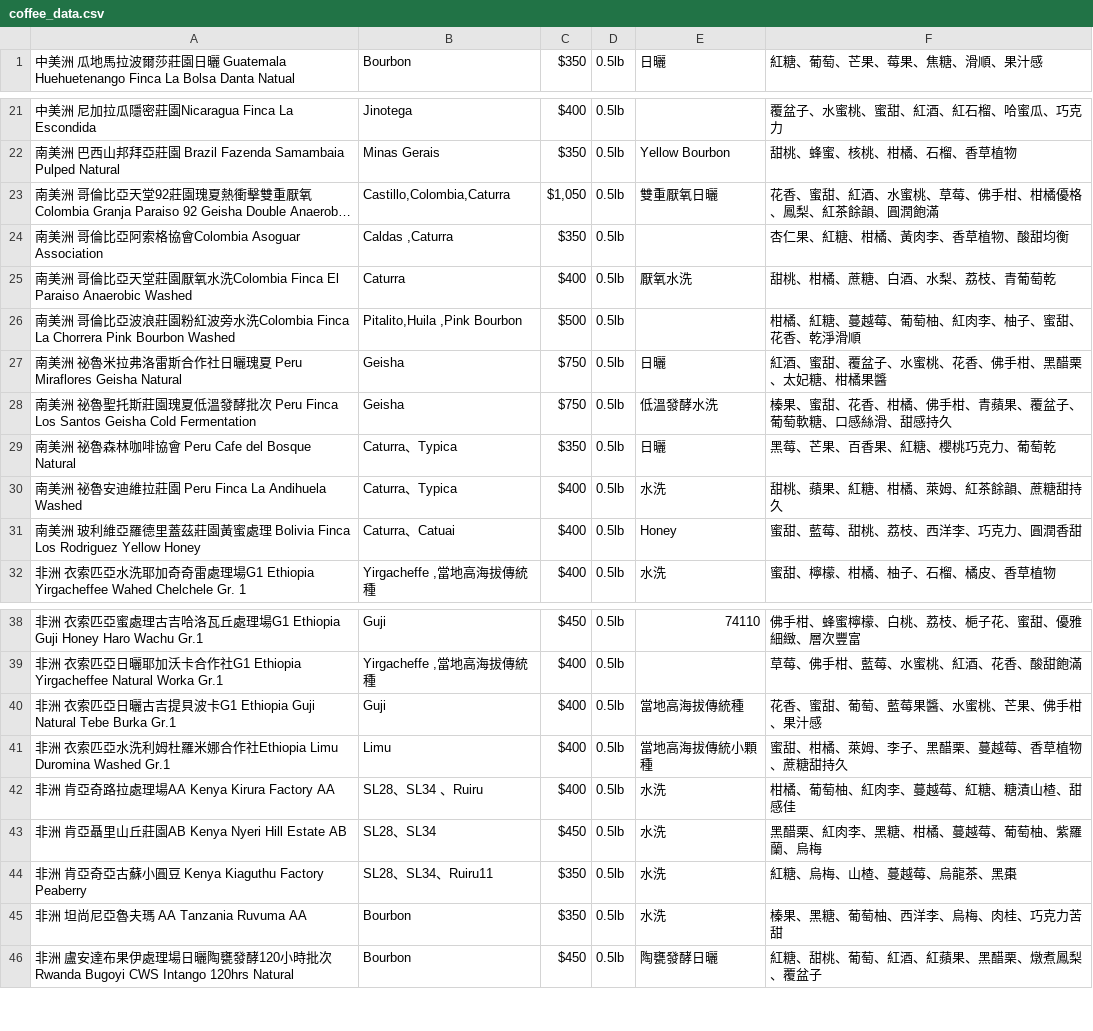
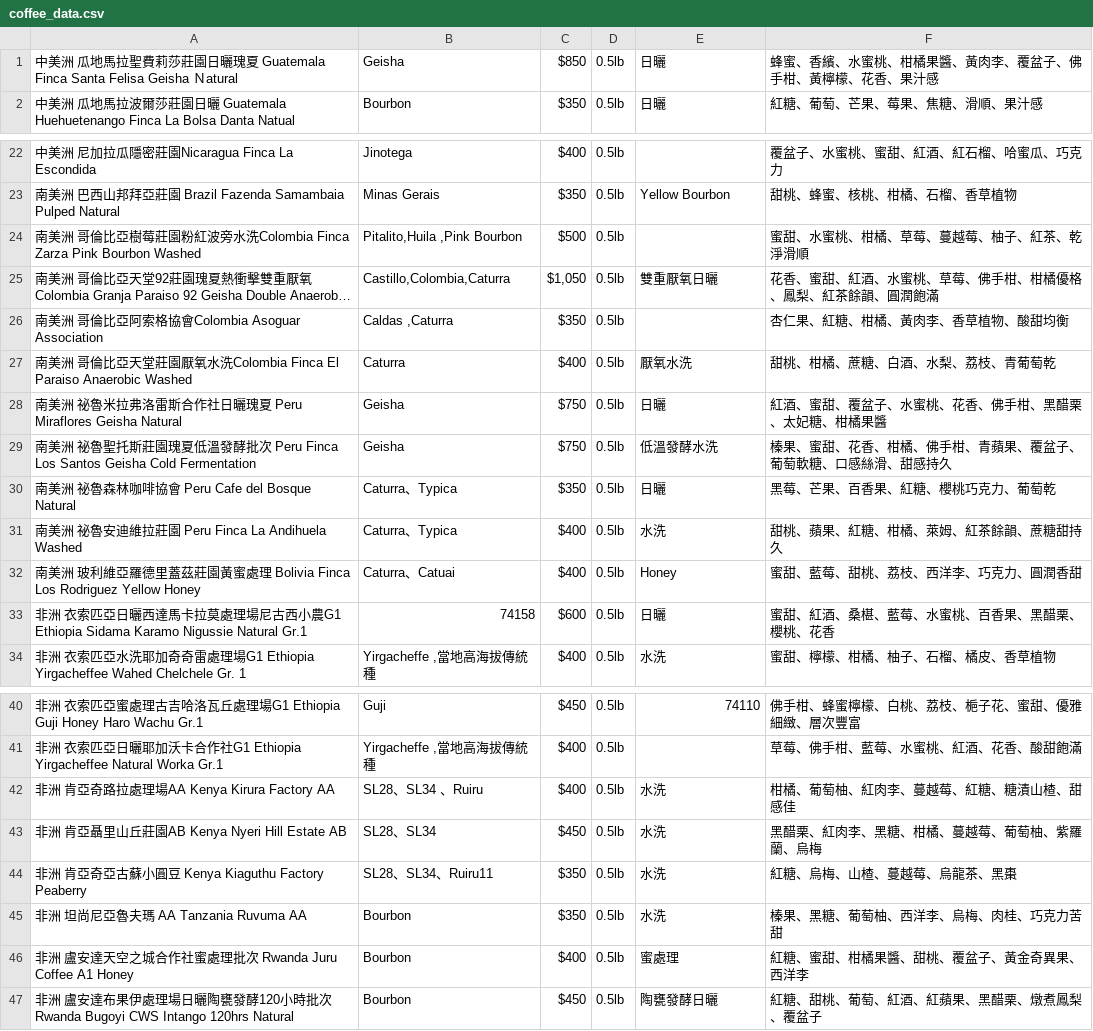
Before and after one commit to ZengChyan/coffee_import_data, a CSV file: coffee_data.csv, drawn as a sheet; only a part is shown, gaps mark what is left out; long unchanged cells end in …; removed rows and columns are numbered as before the commit, all else as after; the diff names each change by its address in the sheet, - before the commit and + after, or states it on an @@ line.

```diff
--- a/coffee_data.csv
+++ b/coffee_data.csv
+row 1: 中美洲 瓜地馬拉聖費莉莎莊園日曬瑰夏 Guatemala Finca Santa Felisa Geisha Ｎatural | Geisha | $850 | 0.5lb | 日曬 | 蜂蜜、香繽、水蜜桃、柑橘果醬、黃肉李、覆盆子、佛手柑、黃檸檬、花香、果汁感
+row 24: 南美洲 哥倫比亞樹莓莊園粉紅波旁水洗Colombia Finca Zarza Pink Bourbon Washed | Pitalito,Huila ,Pink Bourbon | $500 | 0.5lb |  | 蜜甜、水蜜桃、柑橘、草莓、蔓越莓、柚子、紅茶、乾淨滑順
-row 26: 南美洲 哥倫比亞波浪莊園粉紅波旁水洗Colombia Finca La Chorrera Pink Bourbon Washed | Pitalito,Huila ,Pink Bourbon | $500 | 0.5lb |  | 柑橘、紅糖、蔓越莓、葡萄柚、紅肉李、柚子、蜜甜、花香、乾淨滑順
+row 33: 非洲 衣索匹亞日曬西達馬卡拉莫處理場尼古西小農G1 Ethiopia Sidama Karamo Nigussie Natural Gr.1 | 74158 | $600 | 0.5lb | 日曬 | 蜜甜、紅酒、桑椹、藍莓、水蜜桃、百香果、黑醋栗、櫻桃、花香
-row 40: 非洲 衣索匹亞日曬古吉提貝波卡G1 Ethiopia Guji Natural Tebe Burka Gr.1 | Guji | $400 | 0.5lb | 當地高海拔傳統種 | 花香、蜜甜、葡萄、藍莓果醬、水蜜桃、芒果、佛手柑、果汁感
-row 41: 非洲 衣索匹亞水洗利姆杜羅米娜合作社Ethiopia Limu Duromina Washed Gr.1 | Limu | $400 | 0.5lb | 當地高海拔傳統小顆種 | 蜜甜、柑橘、萊姆、李子、黑醋栗、蔓越莓、香草植物、蔗糖甜持久
+row 46: 非洲 盧安達天空之城合作社蜜處理批次 Rwanda Juru Coffee A1 Honey | Bourbon | $400 | 0.5lb | 蜜處理 | 紅糖、蜜甜、柑橘果醬、甜桃、覆盆子、黃金奇異果、西洋李
```
Also changed, not shown: 2 other files.
